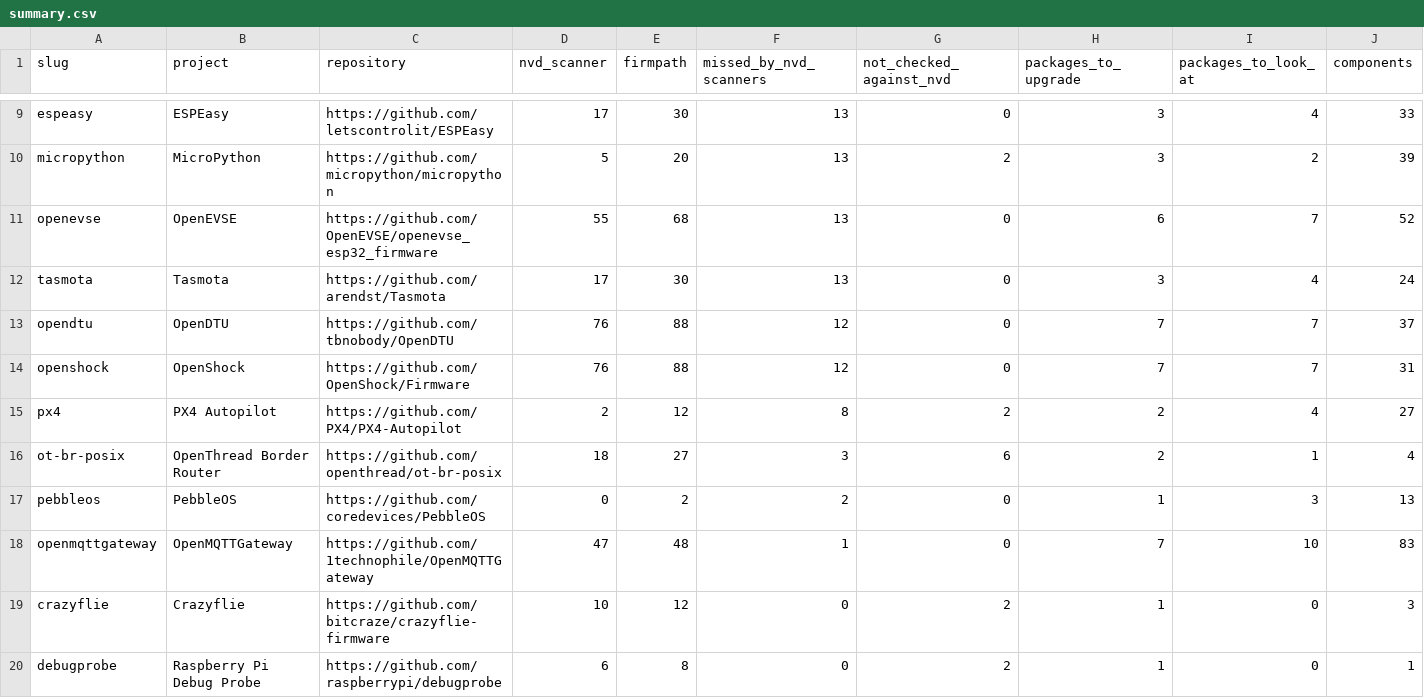
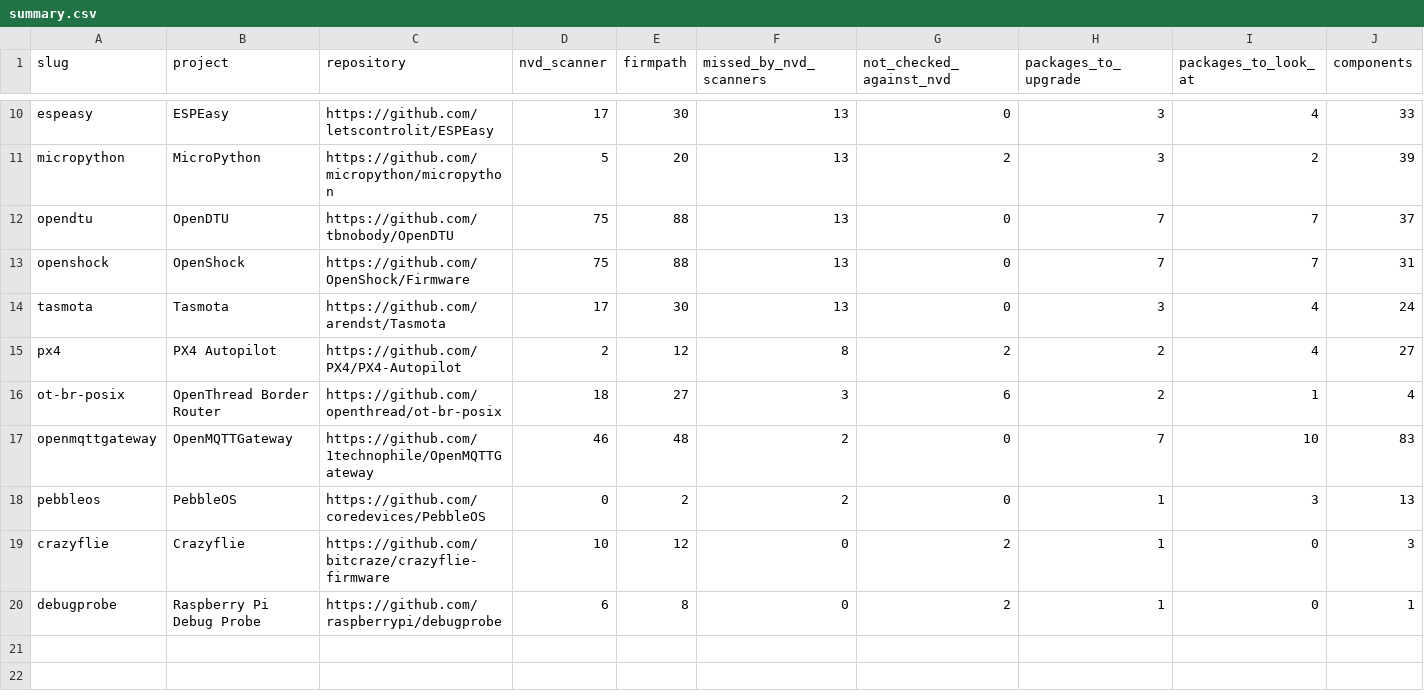
Before and after one commit to firmpath/firmware-reports, a CSV file: summary.csv, drawn as a sheet; only a part is shown, gaps mark what is left out; the diff covers the shown part only.

```diff
--- a/summary.csv
+++ b/summary.csv
@@ -10,10 +11,9 @@ espeasy,ESPEasy,https://github.com/letscontrolit/ESPEasy,17,30,13,0,3,4,33
 micropython,MicroPython,https://github.com/micropython/micropython,5,20,13,2,3,2,39
-openevse,OpenEVSE,https://github.com/OpenEVSE/openevse_esp32_firmware,55,68,13,0,6,7,52
+opendtu,OpenDTU,https://github.com/tbnobody/OpenDTU,75,88,13,0,7,7,37
+openshock,OpenShock,https://github.com/OpenShock/Firmware,75,88,13,0,7,7,31
 tasmota,Tasmota,https://github.com/arendst/Tasmota,17,30,13,0,3,4,24
-opendtu,OpenDTU,https://github.com/tbnobody/OpenDTU,76,88,12,0,7,7,37
-openshock,OpenShock,https://github.com/OpenShock/Firmware,76,88,12,0,7,7,31
 px4,PX4 Autopilot,https://github.com/PX4/PX4-Autopilot,2,12,8,2,2,4,27
 ot-br-posix,OpenThread Border Router,https://github.com/openthread/ot-br-posix,18,27,3,6,2,1,4
+openmqttgateway,OpenMQTTGateway,https://github.com/1technophile/OpenMQTTGateway,46,48,2,0,7,10,83
 pebbleos,PebbleOS,https://github.com/coredevices/PebbleOS,0,2,2,0,1,3,13
-openmqttgateway,OpenMQTTGateway,https://github.com/1technophile/OpenMQTTGateway,47,48,1,0,7,10,83
 crazyflie,Crazyflie,https://github.com/bitcraze/crazyflie-firmware,10,12,0,2,1,0,3
```
Also changed, not shown: 3 added rows and 2 removed rows elsewhere in this file, 7 other files.
